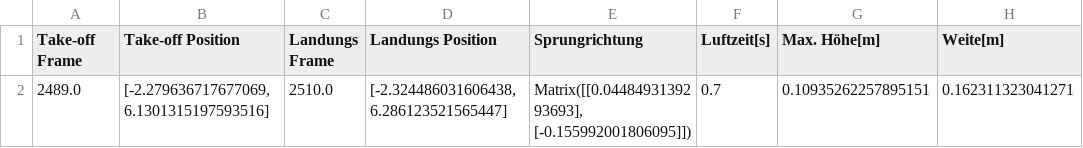
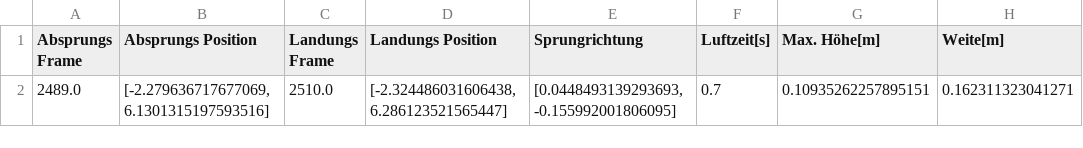
Before and after one commit to elinmaden-bit/Webapplication-Matura, a CSV file: data/Video 11 Ergebnisse.csv, drawn as a sheet; only a part is shown; the diff names each change by its address in the sheet, - before the commit and + after, or states it on an @@ line.

Commit message:
Rename columns in Video 11 Ergebnisse.csv

```diff
--- a/data/Video 11 Ergebnisse.csv
+++ b/data/Video 11 Ergebnisse.csv
-A1: Take-off Frame
+A1: Absprungs Frame
-B1: Take-off Position
+B1: Absprungs Position
-E2 (Sprungrichtung): Matrix([[0.0448493139293693], [-0.155992001806095]])
+E2 (Sprungrichtung): [0.0448493139293693, -0.155992001806095]
```
